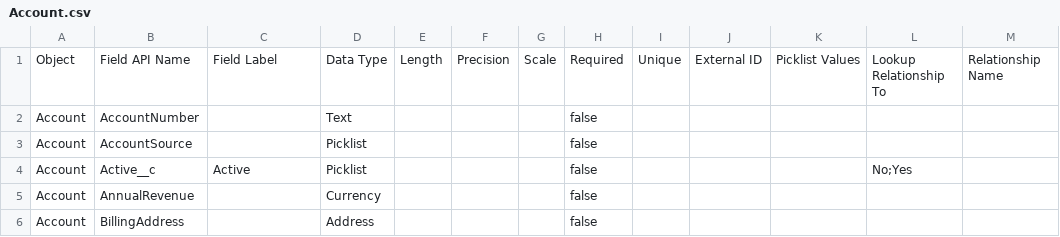
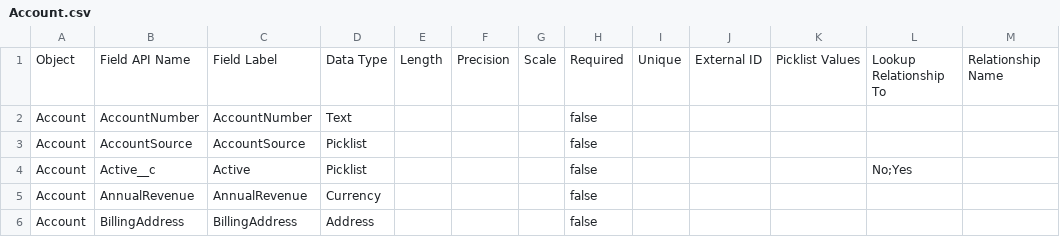
Before and after one commit to rpatelglobant/GEAI, a CSV file: GEAI_Hackathon2/Data Dictionary/Account.csv, drawn as a sheet; the diff names each change by its address in the sheet, - before the commit and + after, or states it on an @@ line.

Commit message:
a new commit message

```diff
--- a/GEAI_Hackathon2/Data Dictionary/Account.csv
+++ b/GEAI_Hackathon2/Data Dictionary/Account.csv
-C2: (empty)
+C2: AccountNumber
-C3: (empty)
+C3: AccountSource
-C5: (empty)
+C5: AnnualRevenue
-C6: (empty)
+C6: BillingAddress
```
